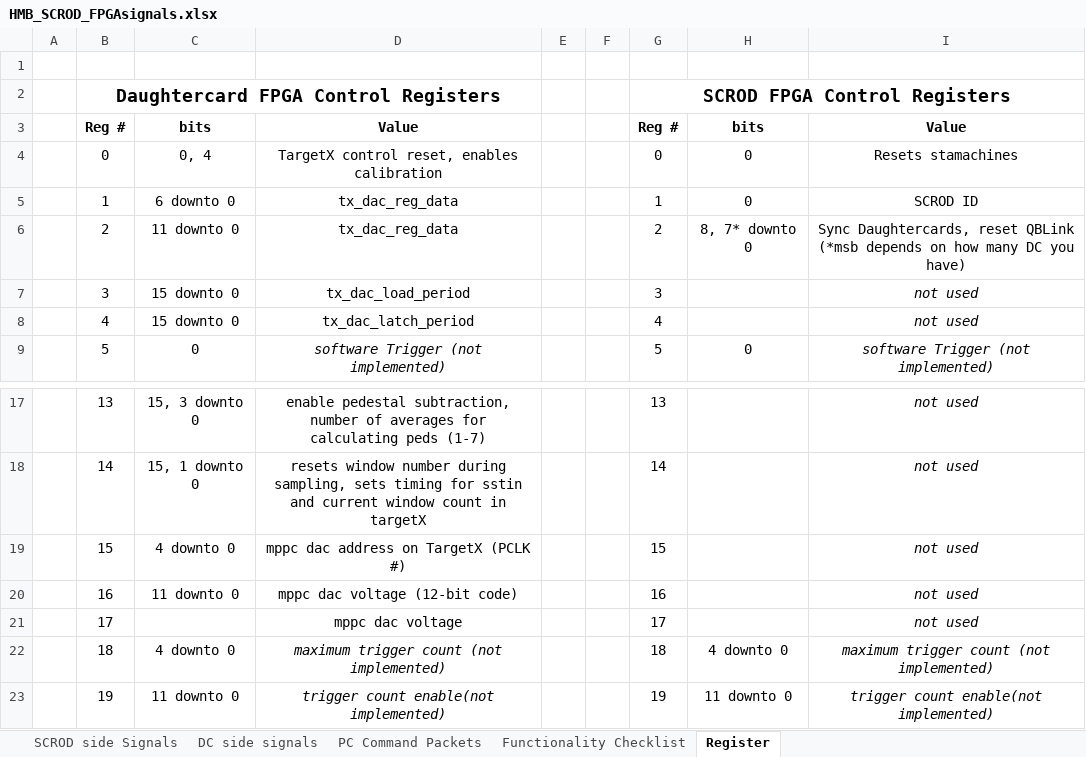
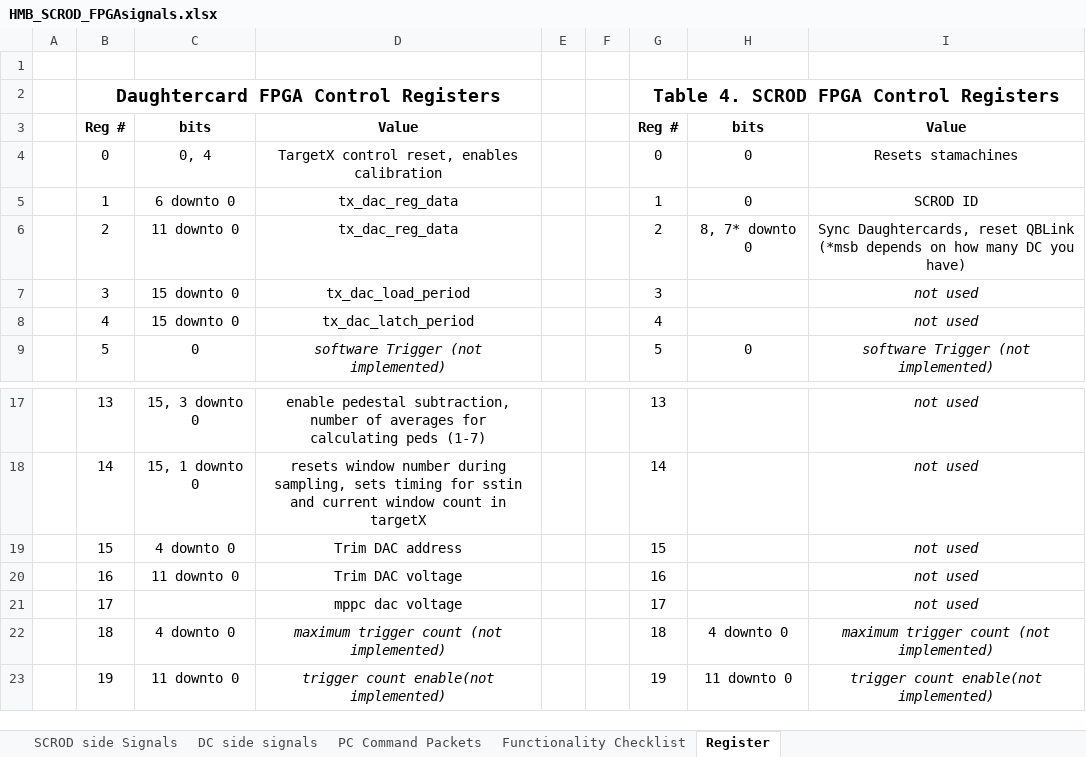
Before and after one commit to nathankp/mRICH-FW, an Excel workbook: EIC-Beamtest-FW/Documentation/HMB_SCROD_FPGAsignals.xlsx, sheet Register, drawn as a sheet; only a part is shown, gaps mark what is left out; values as stored, in another font and other column widths than the file's, no borders; the diff names each change by its address in the sheet, - before the commit and + after, or states it on an @@ line.

Commit message:
First commit, add FW Guide and updated FPGA signal tables

```diff
--- a/EIC-Beamtest-FW/Documentation/HMB_SCROD_FPGAsignals.xlsx (sheet Register)
+++ b/EIC-Beamtest-FW/Documentation/HMB_SCROD_FPGAsignals.xlsx (sheet Register)
-G2: SCROD FPGA Control Registers
+G2: Table 4. SCROD FPGA Control Registers
-D19: mppc dac address on TargetX (PCLK #)
+D19: Trim DAC address
-D20: mppc dac voltage (12-bit code)
+D20: Trim DAC voltage
```
Also changed, not shown: sheet SCROD side Signals, sheet PC Command Packets, 1 other file.
